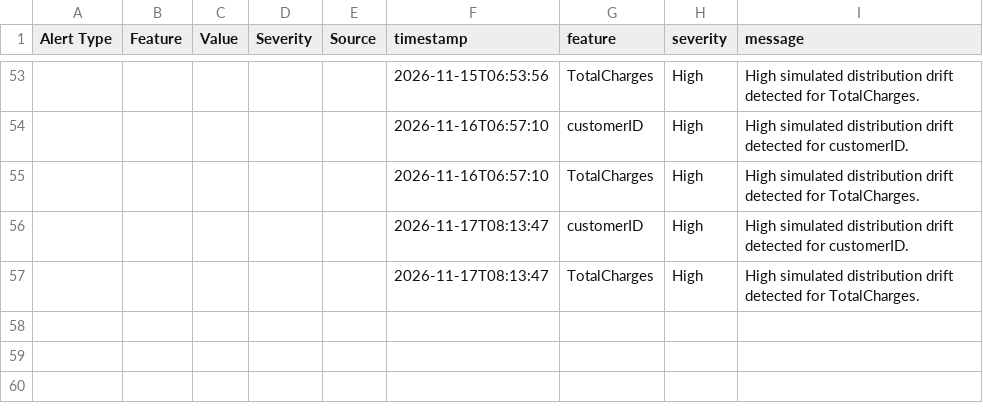
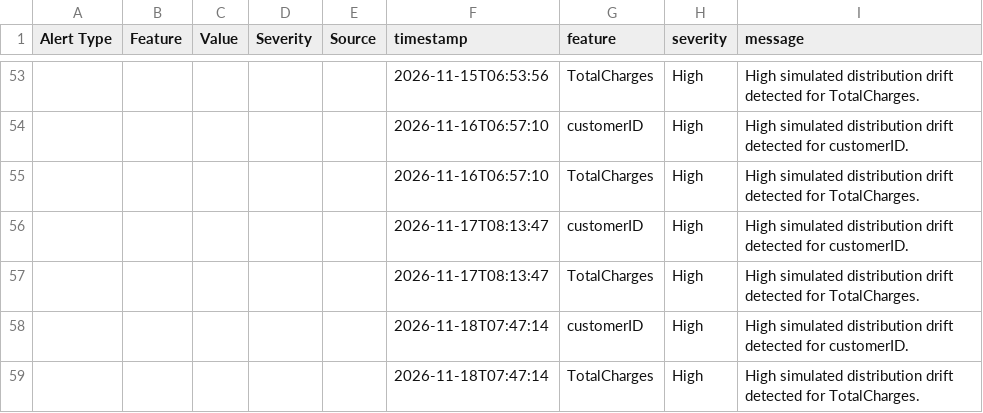
Before and after one commit to vmewara/ModelGuard, a CSV file: modelguard_alerts.csv, drawn as a sheet; only a part is shown, gaps mark what is left out; the diff names each change by its address in the sheet, - before the commit and + after, or states it on an @@ line.

```diff
--- a/modelguard_alerts.csv
+++ b/modelguard_alerts.csv
+row 58:  |  |  |  |  | 2026-11-18T07:47:14 | customerID | High | High simulated distribution drift detected for customerID.
+row 59:  |  |  |  |  | 2026-11-18T07:47:14 | TotalCharges | High | High simulated distribution drift detected for TotalCharges.
```
Also changed, not shown: data/simulated_current.csv, modelguard_data_quality_report.csv, 5 other files.
